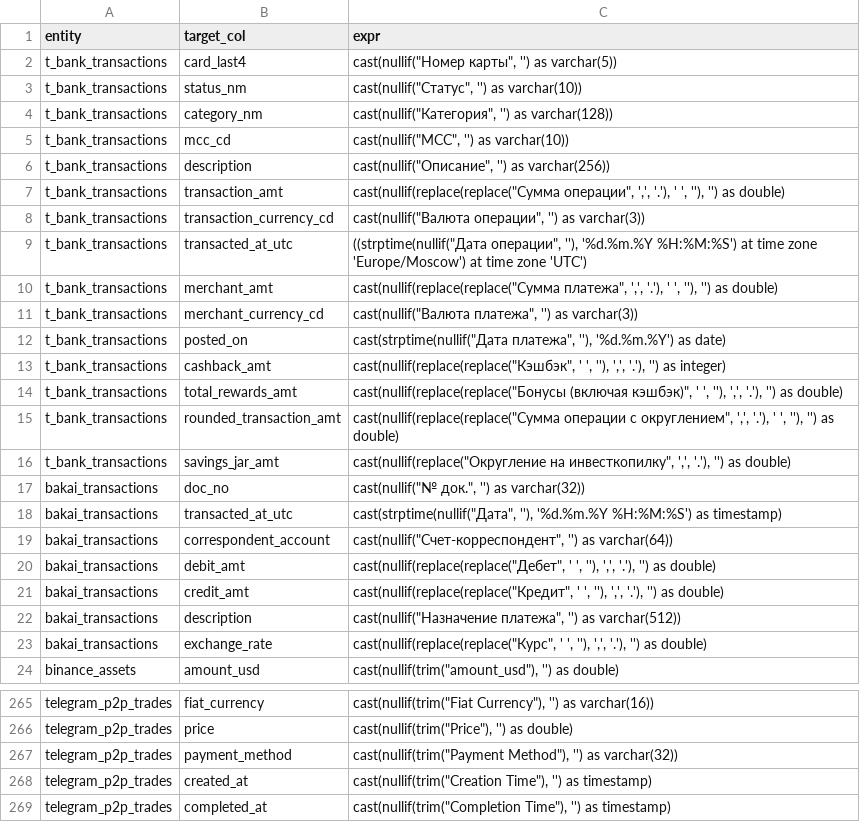
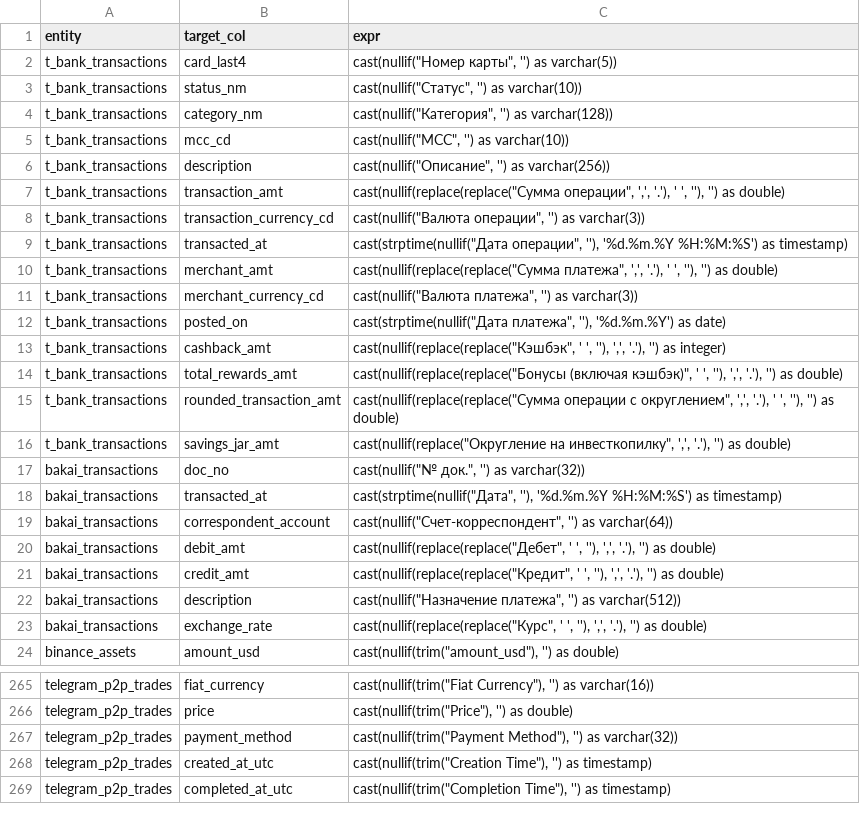
Before and after one commit to criscit/finance-analytics-pipeline, a CSV file: transform/dbt/seeds/mappings/transactions_column_map.csv, drawn as a sheet; only a part is shown, gaps mark what is left out.

Commit message:
Refactor timestamp columns

```diff
--- a/transform/dbt/seeds/mappings/transactions_column_map.csv
+++ b/transform/dbt/seeds/mappings/transactions_column_map.csv
@@ -8,3 +8,3 @@ t_bank_transactions	transaction_amt	cast(nullif(replace(replace("Сумма оп
 t_bank_transactions	transaction_currency_cd	cast(nullif("Валюта операции", '') as varchar(3))
-t_bank_transactions	transacted_at_utc	((strptime(nullif("Дата операции", ''), '%d.%m.%Y %H:%M:%S') at time zone 'Europe/Moscow') at time zone 'UTC')
+t_bank_transactions	transacted_at	cast(strptime(nullif("Дата операции", ''), '%d.%m.%Y %H:%M:%S') as timestamp)
 t_bank_transactions	merchant_amt	cast(nullif(replace(replace("Сумма платежа", ',', '.'), ' ', ''), '') as double)
@@ -17,3 +17,3 @@ t_bank_transactions	savings_jar_amt	cast(nullif(replace("Округление н
 bakai_transactions	doc_no	cast(nullif("№ док.", '') as varchar(32))
-bakai_transactions	transacted_at_utc	cast(strptime(nullif("Дата", ''), '%d.%m.%Y %H:%M:%S') as timestamp)
+bakai_transactions	transacted_at	cast(strptime(nullif("Дата", ''), '%d.%m.%Y %H:%M:%S') as timestamp)
 bakai_transactions	correspondent_account	cast(nullif("Счет-корреспондент", '') as varchar(64))
@@ -267,3 +267,3 @@ telegram_p2p_trades	price	cast(nullif(trim("Price"), '') as double)
 telegram_p2p_trades	payment_method	cast(nullif(trim("Payment Method"), '') as varchar(32))
-telegram_p2p_trades	created_at	cast(nullif(trim("Creation Time"), '') as timestamp)
-telegram_p2p_trades	completed_at	cast(nullif(trim("Completion Time"), '') as timestamp)
+telegram_p2p_trades	created_at_utc	cast(nullif(trim("Creation Time"), '') as timestamp)
+telegram_p2p_trades	completed_at_utc	cast(nullif(trim("Completion Time"), '') as timestamp)
```
Also changed, not shown: 51 other files.
